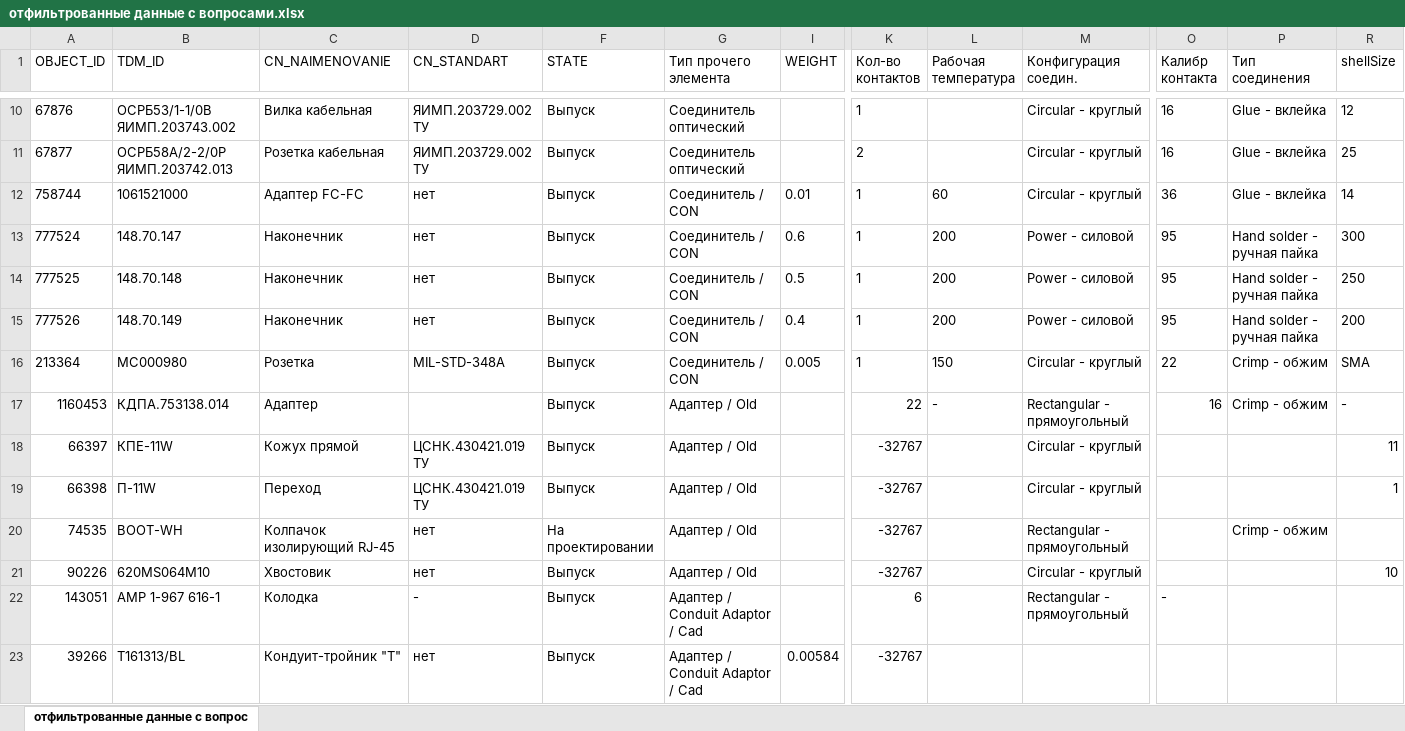
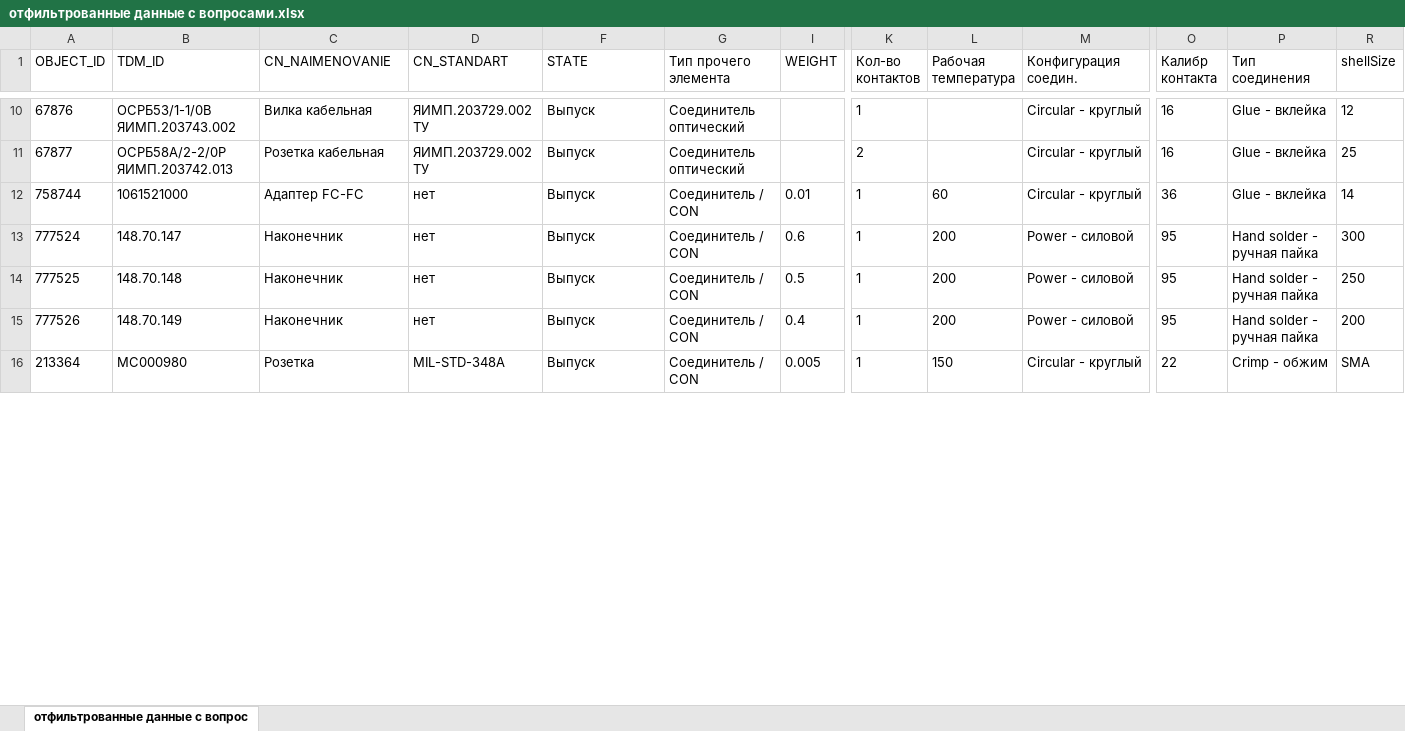
Before and after one commit to allurish/wg, an Excel workbook: отфильтрованные данные с вопросами.xlsx, sheet отфильтрованные данные с вопрос, drawn as a sheet; only a part is shown, gaps mark what is left out; values as stored, in another font and other column widths than the file's, no borders; rows hold the shown columns only; the diff covers the shown part only; the diff names each change by its address in the sheet, - before the commit and + after, or states it on an @@ line.

```diff
--- a/отфильтрованные данные с вопросами.xlsx (sheet отфильтрованные данные с вопрос)
+++ b/отфильтрованные данные с вопросами.xlsx (sheet отфильтрованные данные с вопрос)
@@ row 17 hidden: 1160453 | КДПА.753138.014 | Адаптер |  | Выпуск | Адаптер / Old |  | 22 | - | Rectangular - прямоугольный | 16 | Crimp - обжим | - @@
@@ row 18 hidden: 66397 | КПЕ-11W | Кожух прямой | ЦСНК.430421.019 ТУ | Выпуск | Адаптер / Old |  | -32767 |  | Circular - круглый |  |  | 11 @@
@@ row 19 hidden: 66398 | П-11W | Переход | ЦСНК.430421.019 ТУ | Выпуск | Адаптер / Old |  | -32767 |  | Circular - круглый |  |  | 1 @@
@@ row 20 hidden: 74535 | BOOT-WH | Колпачок изолирующий RJ-45 | нет | На проектировании | Адаптер / Old |  | -32767 |  | Rectangular - прямоугольный |  | Crimp - обжим @@
@@ row 21 hidden: 90226 | 620MS064M10 | Хвостовик | нет | Выпуск | Адаптер / Old |  | -32767 |  | Circular - круглый |  |  | 10 @@
@@ row 22 hidden: 143051 | AMP 1-967 616-1 | Колодка | - | Выпуск | Адаптер / Conduit Adaptor / Cad |  | 6 |  | Rectangular - прямоугольный | - @@
@@ row 23 hidden: 39266 | T161313/BL | Кондуит-тройник "T" | нет | Выпуск | Адаптер / Conduit Adaptor / Cad | 0.00584 | -32767 @@
```
Also changed, not shown: 16 hidden or unhidden rows, 1 edited cell and cell formats elsewhere in this sheet, 1 other file.
